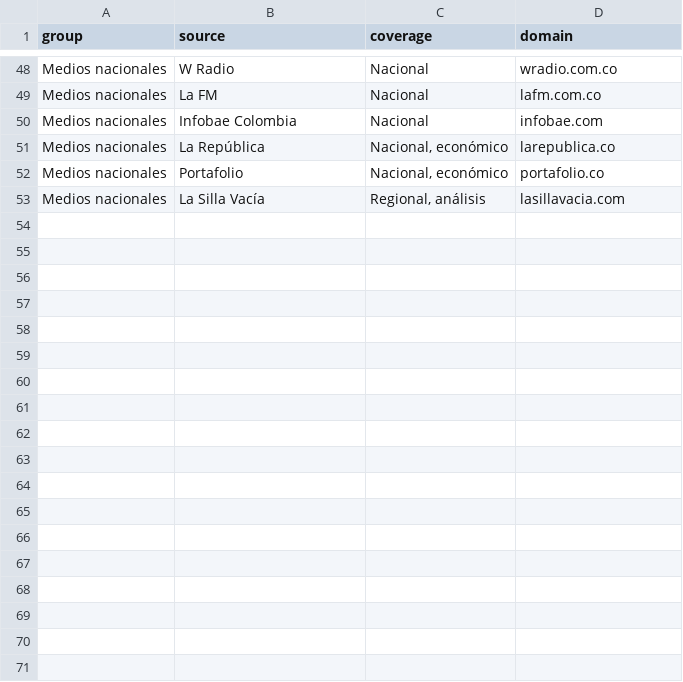
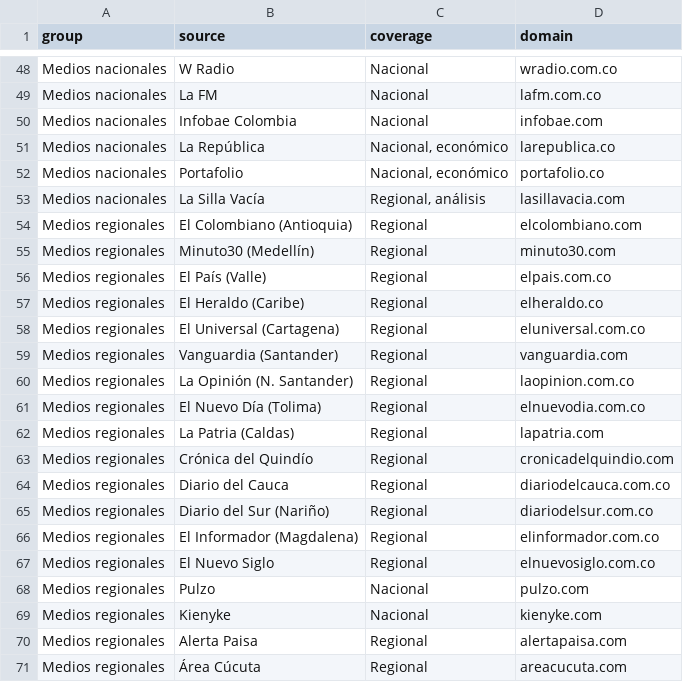
Before and after one commit to daniel453/backend-vise, a CSV file: database/seeders/data/scraping_sources.csv, drawn as a sheet; only a part is shown, gaps mark what is left out; the diff names each change by its address in the sheet, - before the commit and + after, or states it on an @@ line.

```diff
--- a/database/seeders/data/scraping_sources.csv
+++ b/database/seeders/data/scraping_sources.csv
+row 54: Medios regionales | El Colombiano (Antioquia) | Regional | elcolombiano.com
+row 55: Medios regionales | Minuto30 (Medellín) | Regional | minuto30.com
+row 56: Medios regionales | El País (Valle) | Regional | elpais.com.co
+row 57: Medios regionales | El Heraldo (Caribe) | Regional | elheraldo.co
+row 58: Medios regionales | El Universal (Cartagena) | Regional | eluniversal.com.co
+row 59: Medios regionales | Vanguardia (Santander) | Regional | vanguardia.com
+row 60: Medios regionales | La Opinión (N. Santander) | Regional | laopinion.com.co
+row 61: Medios regionales | El Nuevo Día (Tolima) | Regional | elnuevodia.com.co
+row 62: Medios regionales | La Patria (Caldas) | Regional | lapatria.com
+row 63: Medios regionales | Crónica del Quindío | Regional | cronicadelquindio.com
+row 64: Medios regionales | Diario del Cauca | Regional | diariodelcauca.com.co
+row 65: Medios regionales | Diario del Sur (Nariño) | Regional | diariodelsur.com.co
+row 66: Medios regionales | El Informador (Magdalena) | Regional | elinformador.com.co
+row 67: Medios regionales | El Nuevo Siglo | Regional | elnuevosiglo.com.co
+row 68: Medios regionales | Pulzo | Nacional | pulzo.com
+row 69: Medios regionales | Kienyke | Nacional | kienyke.com
+row 70: Medios regionales | Alerta Paisa | Regional | alertapaisa.com
+row 71: Medios regionales | Área Cúcuta | Regional | areacucuta.com
```
Also changed, not shown: 1 other file.
